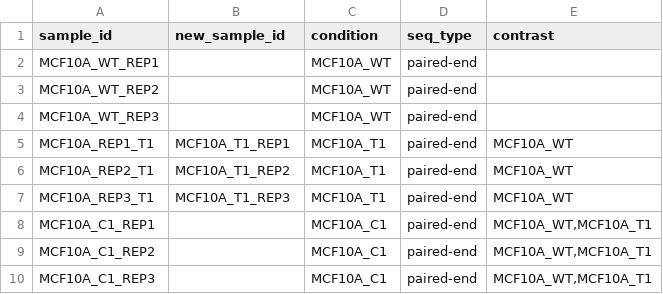
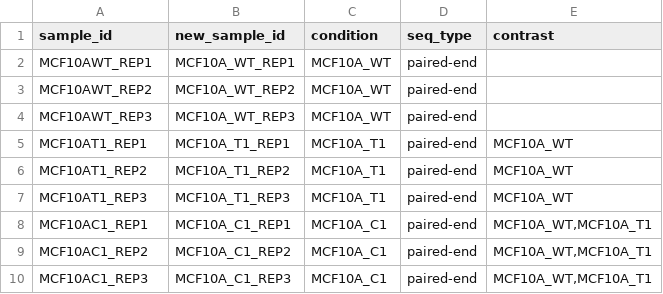
Before and after one commit to paulsengroup/2022-mcf10a-cancer-progression, a TSV file: data/input/rnaseq/nfcore_rnaseq_design.tsv, drawn as a sheet.

```diff
--- a/data/input/rnaseq/nfcore_rnaseq_design.tsv
+++ b/data/input/rnaseq/nfcore_rnaseq_design.tsv
@@ -1,10 +1,10 @@
 sample_id	new_sample_id	condition	seq_type	contrast
-MCF10A_WT_REP1		MCF10A_WT	paired-end
-MCF10A_WT_REP2		MCF10A_WT	paired-end
-MCF10A_WT_REP3		MCF10A_WT	paired-end
-MCF10A_REP1_T1	MCF10A_T1_REP1	MCF10A_T1	paired-end	MCF10A_WT
-MCF10A_REP2_T1	MCF10A_T1_REP2	MCF10A_T1	paired-end	MCF10A_WT
-MCF10A_REP3_T1	MCF10A_T1_REP3	MCF10A_T1	paired-end	MCF10A_WT
-MCF10A_C1_REP1		MCF10A_C1	paired-end	MCF10A_WT,MCF10A_T1
-MCF10A_C1_REP2		MCF10A_C1	paired-end	MCF10A_WT,MCF10A_T1
-MCF10A_C1_REP3		MCF10A_C1	paired-end	MCF10A_WT,MCF10A_T1
+MCF10AWT_REP1	MCF10A_WT_REP1	MCF10A_WT	paired-end
+MCF10AWT_REP2	MCF10A_WT_REP2	MCF10A_WT	paired-end
+MCF10AWT_REP3	MCF10A_WT_REP3	MCF10A_WT	paired-end
+MCF10AT1_REP1	MCF10A_T1_REP1	MCF10A_T1	paired-end	MCF10A_WT
+MCF10AT1_REP2	MCF10A_T1_REP2	MCF10A_T1	paired-end	MCF10A_WT
+MCF10AT1_REP3	MCF10A_T1_REP3	MCF10A_T1	paired-end	MCF10A_WT
+MCF10AC1_REP1	MCF10A_C1_REP1	MCF10A_C1	paired-end	MCF10A_WT,MCF10A_T1
+MCF10AC1_REP2	MCF10A_C1_REP2	MCF10A_C1	paired-end	MCF10A_WT,MCF10A_T1
+MCF10AC1_REP3	MCF10A_C1_REP3	MCF10A_C1	paired-end	MCF10A_WT,MCF10A_T1
```
Also changed, not shown: data/input/rnaseq/nfcore_rnaseq_samplesheet.csv, 1 other file.
